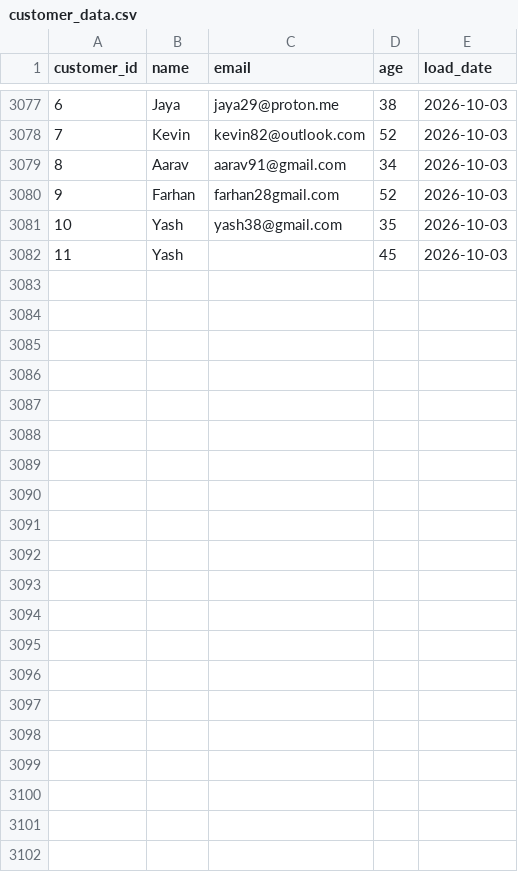
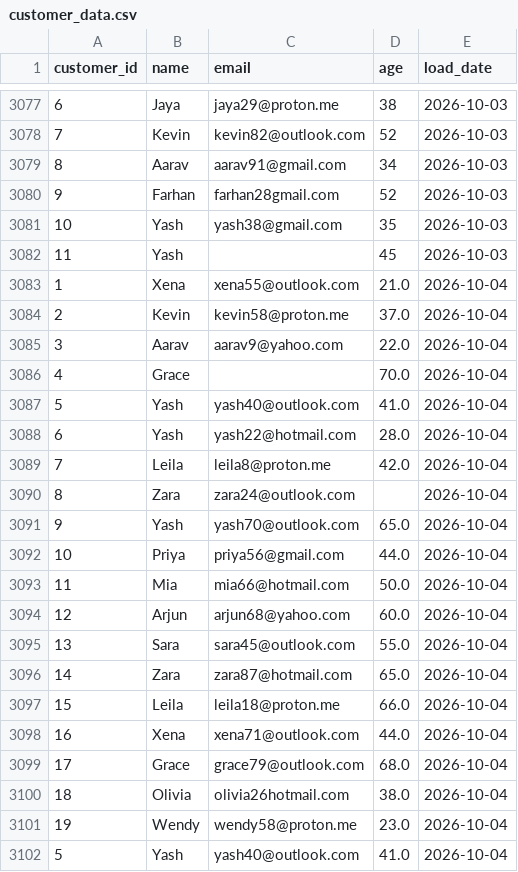
Before and after one commit to lokii2003/Enterprise-Data-Quality-Monitoring-Dashboard, a CSV file: raw_data/customer_data.csv, drawn as a sheet; only a part is shown, gaps mark what is left out.

```diff
--- a/raw_data/customer_data.csv
+++ b/raw_data/customer_data.csv
@@ -3082 +3082,21 @@ customer_id,name,email,age,load_date
 11,Yash,,45,2026-10-03
+1,Xena,xena55@outlook.com,21.0,2026-10-04
+2,Kevin,kevin58@proton.me,37.0,2026-10-04
+3,Aarav,aarav9@yahoo.com,22.0,2026-10-04
+4,Grace,,70.0,2026-10-04
+5,Yash,yash40@outlook.com,41.0,2026-10-04
+6,Yash,yash22@hotmail.com,28.0,2026-10-04
+7,Leila,leila8@proton.me,42.0,2026-10-04
+8,Zara,zara24@outlook.com,,2026-10-04
+9,Yash,yash70@outlook.com,65.0,2026-10-04
+10,Priya,priya56@gmail.com,44.0,2026-10-04
+11,Mia,mia66@hotmail.com,50.0,2026-10-04
+12,Arjun,arjun68@yahoo.com,60.0,2026-10-04
+13,Sara,sara45@outlook.com,55.0,2026-10-04
+14,Zara,zara87@hotmail.com,65.0,2026-10-04
+15,Leila,leila18@proton.me,66.0,2026-10-04
+16,Xena,xena71@outlook.com,44.0,2026-10-04
+17,Grace,grace79@outlook.com,68.0,2026-10-04
+18,Olivia,olivia26hotmail.com,38.0,2026-10-04
+19,Wendy,wendy58@proton.me,23.0,2026-10-04
+5,Yash,yash40@outlook.com,41.0,2026-10-04
```
Also changed, not shown: 3 other files.
